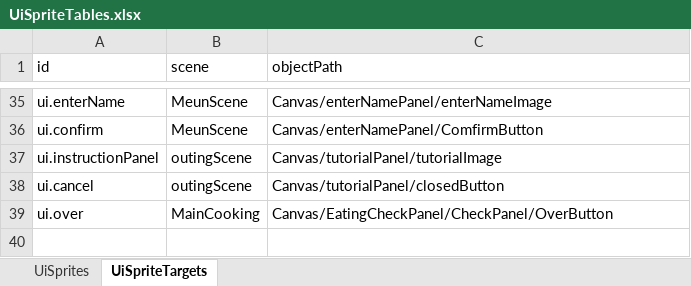
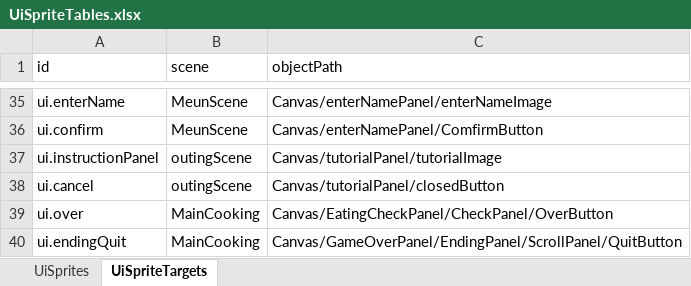
Before and after one commit to tujiali53-alt/TGJ_music, an Excel workbook: CookingClient/Assets/_Project/Data/Tables/UiSpriteTables.xlsx, sheet UiSpriteTargets, drawn as a sheet; only a part is shown, gaps mark what is left out; values as stored, in another font and other column widths than the file's, no borders; the diff names each change by its address in the sheet, - before the commit and + after, or states it on an @@ line.

```diff
--- a/CookingClient/Assets/_Project/Data/Tables/UiSpriteTables.xlsx (sheet UiSpriteTargets)
+++ b/CookingClient/Assets/_Project/Data/Tables/UiSpriteTables.xlsx (sheet UiSpriteTargets)
+row 40: ui.endingQuit | MainCooking | Canvas/GameOverPanel/EndingPanel/ScrollPanel/QuitButton
```
Also changed, not shown: sheet UiSprites, CookingClient/Assets/_Project/Data/Tables/DiaryTables.xlsx, CookingClient/Assets/_Project/Data/Tables/EndingTables.xlsx, 11 other files.
